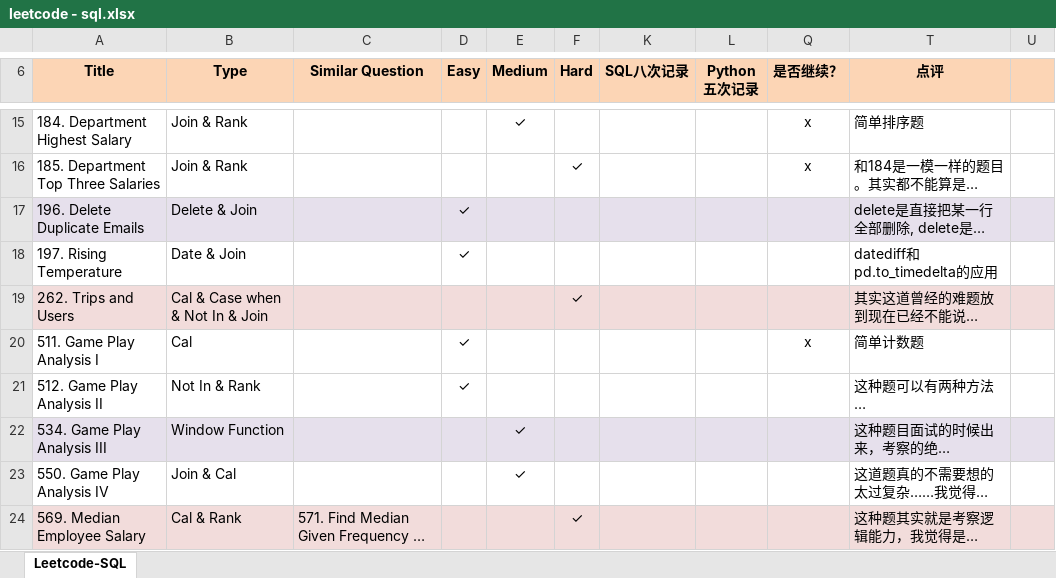
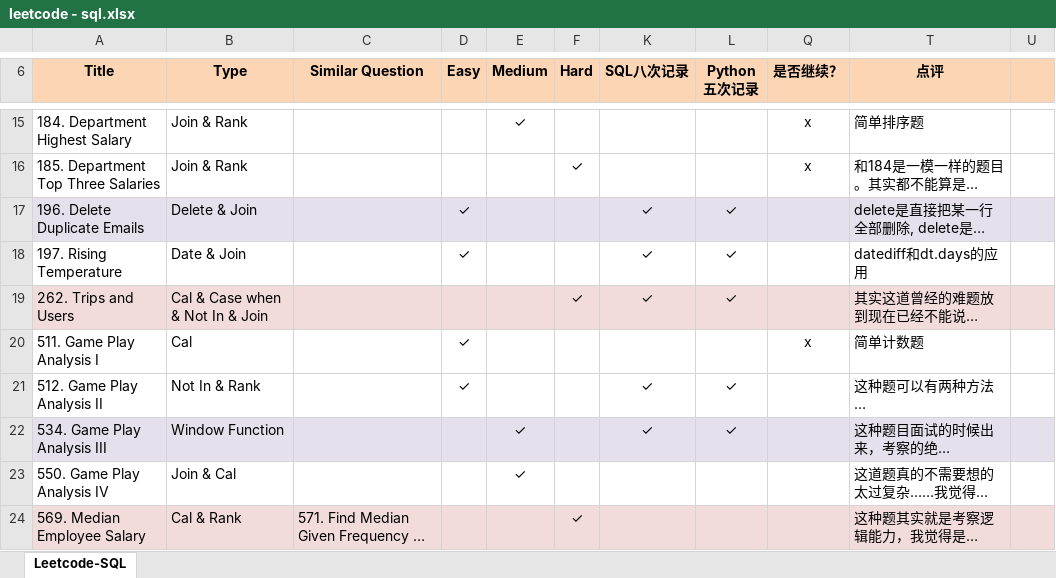
Before and after one commit to Jeanzw/LeetCode_Practice, an Excel workbook: SQL/leetcode - sql.xlsx, sheet Leetcode-SQL, drawn as a sheet; only a part is shown, gaps mark what is left out; long unchanged cells end in …; values as stored, in another font and other column widths than the file's, no borders; the diff names each change by its address in the sheet, - before the commit and + after, or states it on an @@ line.

```diff
--- a/SQL/leetcode - sql.xlsx (sheet Leetcode-SQL)
+++ b/SQL/leetcode - sql.xlsx (sheet Leetcode-SQL)
-K17:K19 (SQL八次记录): (empty)
+K17:K19 (SQL八次记录): ✓
-L17:L19 (Python 五次记录): (empty)
+L17:L19 (Python 五次记录): ✓
-T18 (点评): datediff和pd.to_timedelta的应用
+T18 (点评): datediff和dt.days的应用
-K21:K22 (SQL八次记录): (empty)
+K21:K22 (SQL八次记录): ✓
-L21:L22 (Python 五次记录): (empty)
+L21:L22 (Python 五次记录): ✓
```
Also changed, not shown: 3 other files.
